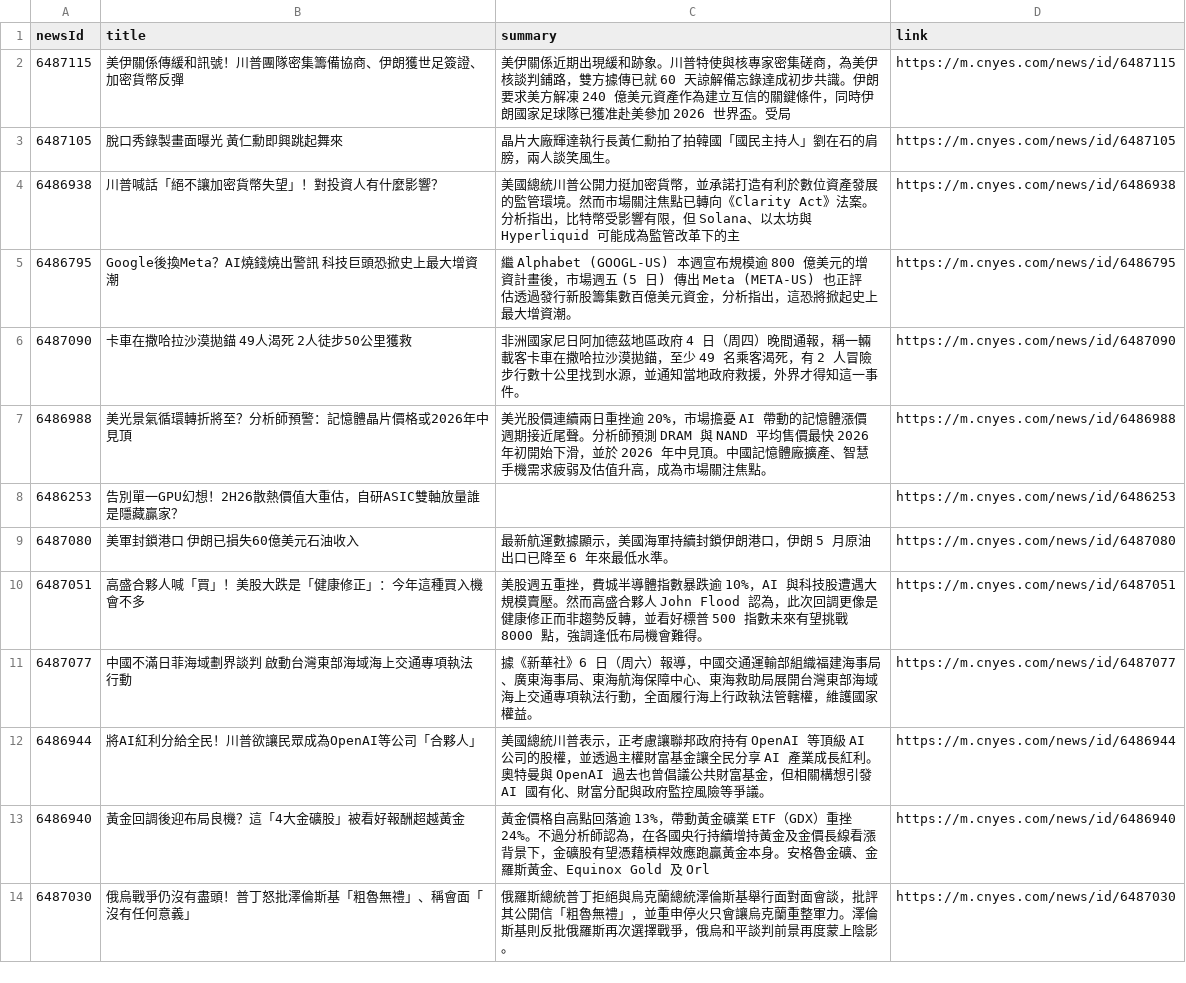
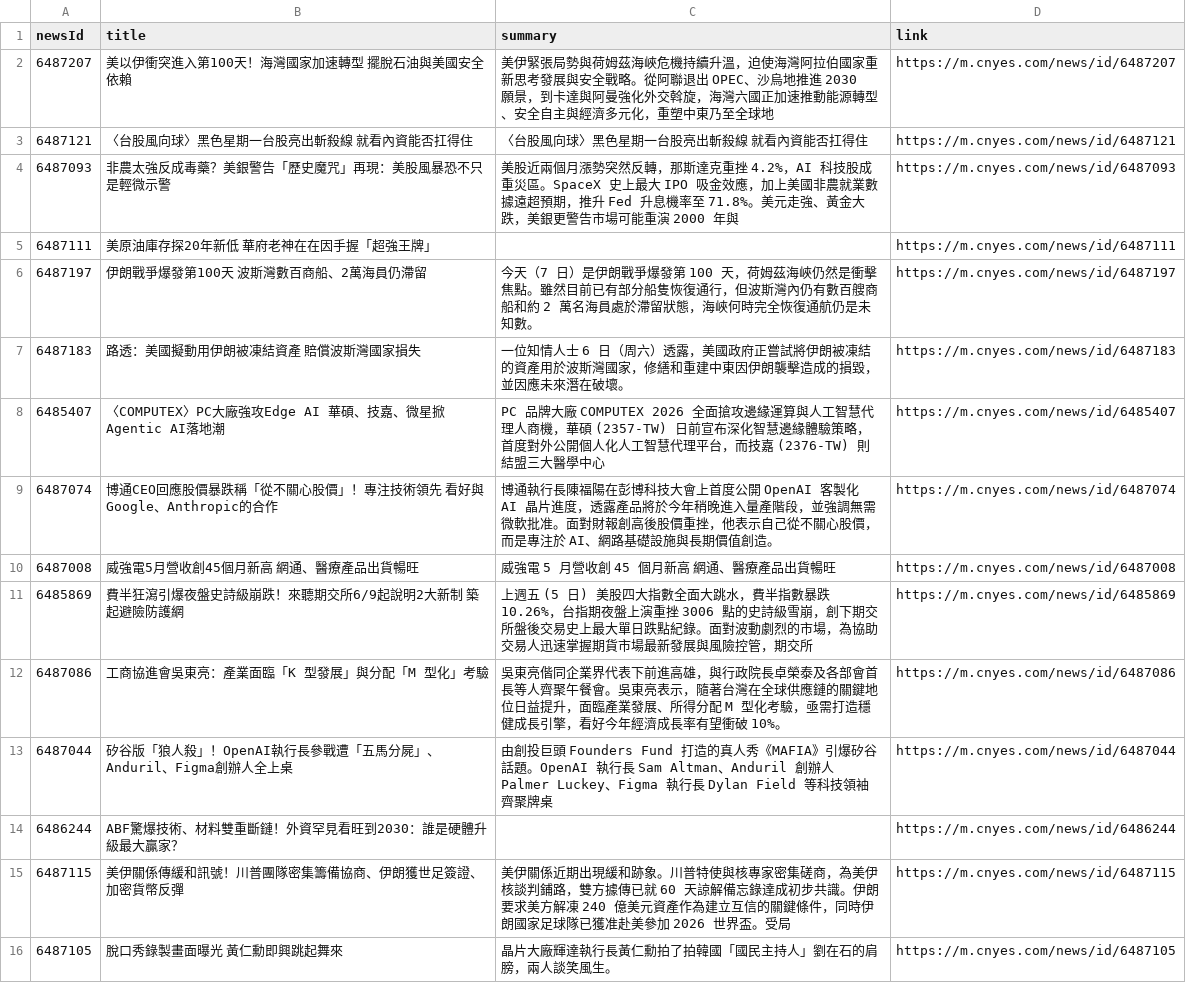
Before and after one commit to MaxDong168/test_github_actions, a CSV file: news.csv, drawn as a sheet; only a part is shown; the shorter side is filled out with more unchanged rows.

```diff
--- a/news.csv
+++ b/news.csv
@@ -1,2 +1,15 @@
 newsId,title,summary,link
+6487207,美以伊衝突進入第100天！海灣國家加速轉型 擺脫石油與美國安全依賴,美伊緊張局勢與荷姆茲海峽危機持續升溫，迫使海灣阿拉伯國家重新思考發展與安全戰略。從阿聯退出 OPEC、沙烏地推進 2030 願景，到卡達與阿曼強化外交斡旋，海灣六國正加速推動能源轉型、安全自主與經濟多元化，重塑中東乃至全球地,https://m.cnyes.com/news/id/6487207
+6487121,〈台股風向球〉黑色星期一台股亮出斬殺線 就看內資能否扛得住,〈台股風向球〉黑色星期一台股亮出斬殺線 就看內資能否扛得住,https://m.cnyes.com/news/id/6487121
+6487093,非農太強反成毒藥？美銀警告「歷史魔咒」再現：美股風暴恐不只是輕微示警,美股近兩個月漲勢突然反轉，那斯達克重挫 4.2%，AI 科技股成重災區。SpaceX 史上最大 IPO 吸金效應，加上美國非農就業數據遠超預期，推升 Fed 升息機率至 71.8%。美元走強、黃金大跌，美銀更警告市場可能重演 2000 年與,https://m.cnyes.com/news/id/6487093
+6487111,美原油庫存探20年新低 華府老神在在因手握「超強王牌」,,https://m.cnyes.com/news/id/6487111
+6487197,伊朗戰爭爆發第100天 波斯灣數百商船、2萬海員仍滯留,今天（7 日）是伊朗戰爭爆發第 100 天，荷姆茲海峽仍然是衝擊焦點。雖然目前已有部分船隻恢復通行，但波斯灣內仍有數百艘商船和約 2 萬名海員處於滯留狀態，海峽何時完全恢復通航仍是未知數。,https://m.cnyes.com/news/id/6487197
+6487183,路透：美國擬動用伊朗被凍結資產 賠償波斯灣國家損失,一位知情人士 6 日（周六）透露，美國政府正嘗試將伊朗被凍結的資產用於波斯灣國家，修繕和重建中東因伊朗襲擊造成的損毀，並因應未來潛在破壞。,https://m.cnyes.com/news/id/6487183
+6485407,〈COMPUTEX〉PC大廠強攻Edge AI 華碩、技嘉、微星掀Agentic AI落地潮,PC 品牌大廠 COMPUTEX 2026 全面搶攻邊緣運算與人工智慧代理人商機，華碩 (2357-TW) 日前宣布深化智慧邊緣體驗策略，首度對外公開個人化人工智慧代理平台，而技嘉 (2376-TW) 則結盟三大醫學中心,https://m.cnyes.com/news/id/6485407
+6487074,博通CEO回應股價暴跌稱「從不關心股價」！專注技術領先  看好與Google、Anthropic的合作,博通執行長陳福陽在彭博科技大會上首度公開 OpenAI 客製化 AI 晶片進度，透露產品將於今年稍晚進入量產階段，並強調無需微軟批准。面對財報創高後股價重挫，他表示自己從不關心股價，而是專注於 AI、網路基礎設施與長期價值創造。,https://m.cnyes.com/news/id/6487074
+6487008,威強電5月營收創45個月新高 網通、醫療產品出貨暢旺,威強電 5 月營收創 45 個月新高 網通、醫療產品出貨暢旺,https://m.cnyes.com/news/id/6487008
+6485869,費半狂瀉引爆夜盤史詩級崩跌！來聽期交所6/9起說明2大新制 築起避險防護網,上週五 (5 日) 美股四大指數全面大跳水，費半指數暴跌 10.26%，台指期夜盤上演重挫 3006 點的史詩級雪崩，創下期交所盤後交易史上最大單日跌點紀錄。面對波動劇烈的市場，為協助交易人迅速掌握期貨市場最新發展與風險控管，期交所,https://m.cnyes.com/news/id/6485869
+6487086,工商協進會吳東亮：產業面臨「K 型發展」與分配「M 型化」考驗,吳東亮偕同企業界代表下前進高雄，與行政院長卓榮泰及各部會首長等人齊聚午餐會。吳東亮表示，隨著台灣在全球供應鏈的關鍵地位日益提升，面臨產業發展、所得分配 M 型化考驗，亟需打造穩健成長引擎，看好今年經濟成長率有望衝破 10%。,https://m.cnyes.com/news/id/6487086
+6487044,矽谷版「狼人殺」！OpenAI執行長參戰遭「五馬分屍」、Anduril、Figma創辦人全上桌,由創投巨頭 Founders Fund 打造的真人秀《MAFIA》引爆矽谷話題。OpenAI 執行長 Sam Altman、Anduril 創辦人 Palmer Luckey、Figma 執行長 Dylan Field 等科技領袖齊聚牌桌,https://m.cnyes.com/news/id/6487044
+6486244,ABF驚爆技術、材料雙重斷鏈！外資罕見看旺到2030：誰是硬體升級最大贏家？,,https://m.cnyes.com/news/id/6486244
 6487115,美伊關係傳緩和訊號！川普團隊密集籌備協商、伊朗獲世足簽證、加密貨幣反彈,美伊關係近期出現緩和跡象。川普特使與核專家密集磋商，為美伊核談判鋪路，雙方據傳已就 60 天諒解備忘錄達成初步共識。伊朗要求美方解凍 240 億美元資產作為建立互信的關鍵條件，同時伊朗國家足球隊已獲准赴美參加 2026 世界盃。受局,https://m.cnyes.com/news/id/6487115
```
